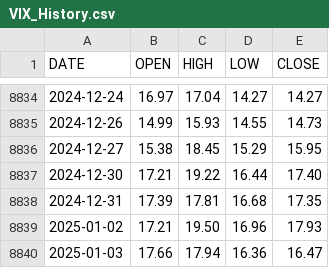
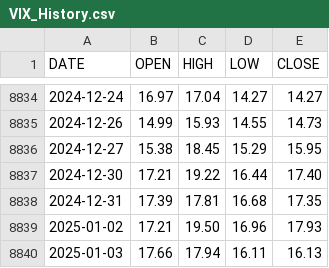
Before and after one commit to aiskakov28/vit_price_index, a CSV file: VIX_History.csv, drawn as a sheet; only a part is shown, gaps mark what is left out.

```diff
--- a/VIX_History.csv
+++ b/VIX_History.csv
@@ -8839,2 +8839,2 @@ DATE,OPEN,HIGH,LOW,CLOSE
 2025-01-02,17.21,19.50,16.96,17.93
-2025-01-03,17.66,17.94,16.36,16.47
+2025-01-03,17.66,17.94,16.11,16.13
```
